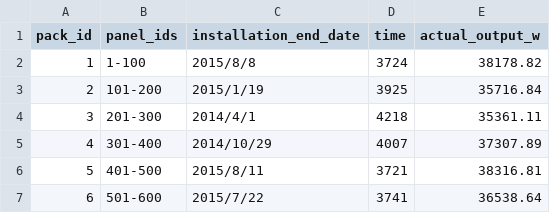
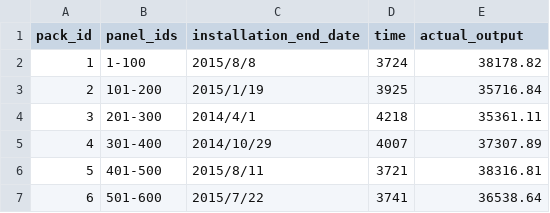
Before and after one commit to ZijiaHuang1234/OC_19-Six_Sigma_hackthon, a CSV file: dataset/testingdataset1.csv (was dataset/testing_dataset1_errorless.csv), drawn as a sheet; only a part is shown.

Commit message:
Change the dataset collumns name
Replace

```diff
--- a/dataset/testing_dataset1_errorless.csv
+++ b/dataset/testingdataset1.csv
@@ -1,2 +1,2 @@
-pack_id,panel_ids,installation_end_date,time,actual_output_w
+pack_id,panel_ids,installation_end_date,time,actual_output
 1,1-100,2015/8/8,3724,38178.82
```
Also changed, not shown: 2 other files.
